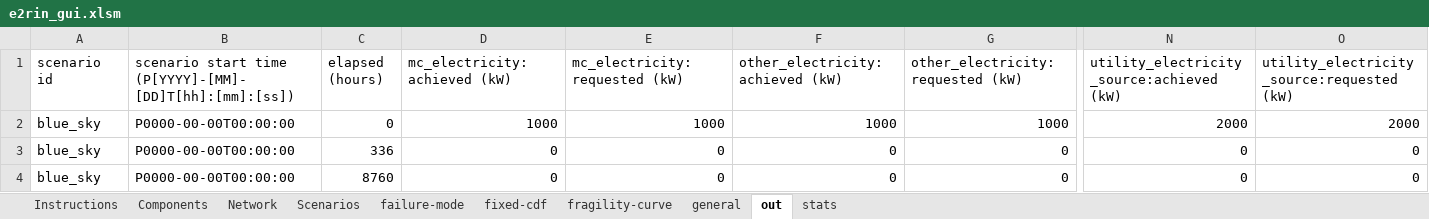
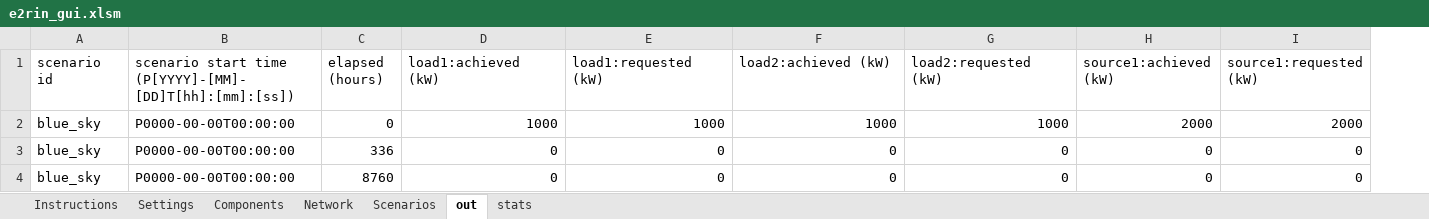
Before and after one commit to bigladder/erin, an Excel workbook: gui/e2rin_gui.xlsm, sheet out, drawn as a sheet; only a part is shown, gaps mark what is left out; values as stored, in another font and other column widths than the file's, no borders; removed rows and columns are numbered as before the commit, all else as after; the diff names each change by its address in the sheet, - before the commit and + after, or states it on an @@ line.

```diff
--- a/gui/e2rin_gui.xlsm (sheet out)
+++ b/gui/e2rin_gui.xlsm (sheet out)
@@ sheet tab hidden: failure-mode @@
@@ sheet tab hidden: fixed-cdf @@
@@ sheet tab hidden: fragility-curve @@
@@ sheet tab hidden: general @@
+sheet tab: Settings
+column H (source1:achieved (kW)), rows 2-4: 2000 | 0 | 0
+column I (source1:requested (kW)), rows 2-4: 2000 | 0 | 0
-column N, rows 1-4: utility_electricity_source:achieved (kW) | 2000 | 0 | 0
-column O, rows 1-4: utility_electricity_source:requested (kW) | 2000 | 0 | 0
-D1: mc_electricity:achieved (kW)
+D1: load1:achieved (kW)
-E1: mc_electricity:requested (kW)
+E1: load1:requested (kW)
-F1: other_electricity:achieved (kW)
+F1: load2:achieved (kW)
-G1: other_electricity:requested (kW)
+G1: load2:requested (kW)
```
Also changed, not shown: sheet stats, sheet Network, sheet Scenarios, sheet Components, charts or pictures.
